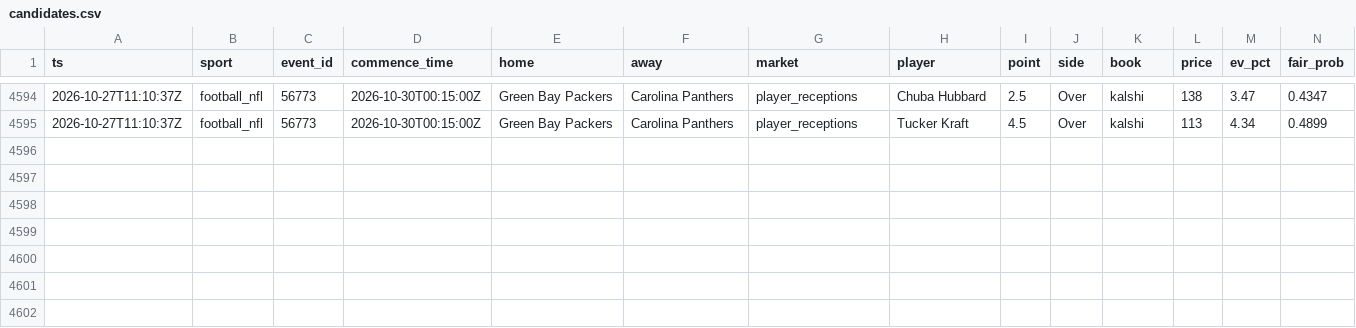
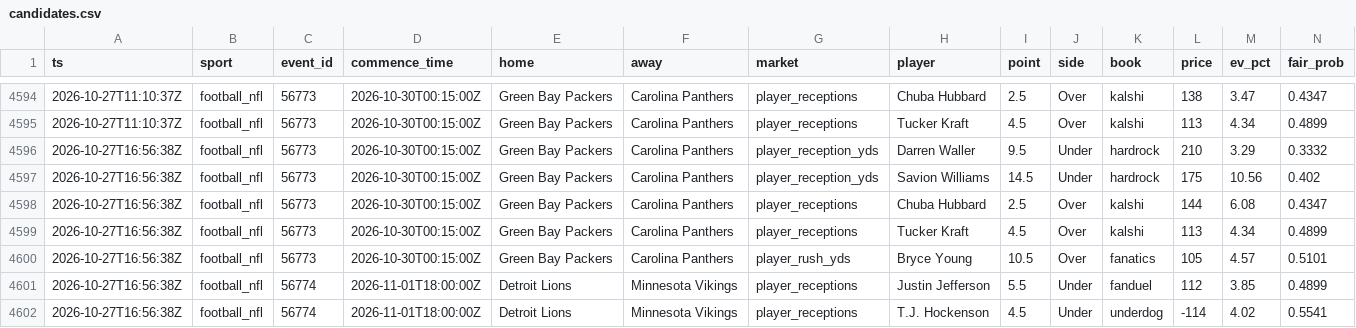
Before and after one commit to zilverest/prop-lab, a CSV file: data/candidates.csv, drawn as a sheet; only a part is shown, gaps mark what is left out; rows hold the shown columns only; the diff names each change by its address in the sheet, - before the commit and + after, or states it on an @@ line.

```diff
--- a/data/candidates.csv
+++ b/data/candidates.csv
+row 4596: 2026-10-27T16:56:38Z | football_nfl | 56773 | 2026-10-30T00:15:00Z | Green Bay Packers | Carolina Panthers | player_reception_yds | Darren Waller | 9.5 | Under | hardrock | 210 | 3.29 | 0.3332
+row 4597: 2026-10-27T16:56:38Z | football_nfl | 56773 | 2026-10-30T00:15:00Z | Green Bay Packers | Carolina Panthers | player_reception_yds | Savion Williams | 14.5 | Under | hardrock | 175 | 10.56 | 0.402
+row 4598: 2026-10-27T16:56:38Z | football_nfl | 56773 | 2026-10-30T00:15:00Z | Green Bay Packers | Carolina Panthers | player_receptions | Chuba Hubbard | 2.5 | Over | kalshi | 144 | 6.08 | 0.4347
+row 4599: 2026-10-27T16:56:38Z | football_nfl | 56773 | 2026-10-30T00:15:00Z | Green Bay Packers | Carolina Panthers | player_receptions | Tucker Kraft | 4.5 | Over | kalshi | 113 | 4.34 | 0.4899
+row 4600: 2026-10-27T16:56:38Z | football_nfl | 56773 | 2026-10-30T00:15:00Z | Green Bay Packers | Carolina Panthers | player_rush_yds | Bryce Young | 10.5 | Over | fanatics | 105 | 4.57 | 0.5101
+row 4601: 2026-10-27T16:56:38Z | football_nfl | 56774 | 2026-11-01T18:00:00Z | Detroit Lions | Minnesota Vikings | player_receptions | Justin Jefferson | 5.5 | Under | fanduel | 112 | 3.85 | 0.4899
+row 4602: 2026-10-27T16:56:38Z | football_nfl | 56774 | 2026-11-01T18:00:00Z | Detroit Lions | Minnesota Vikings | player_receptions | T.J. Hockenson | 4.5 | Under | underdog | -114 | 4.02 | 0.5541
```
Also changed, not shown: data/e1_early_edge_signals.csv, data/pipeline_health.csv, 5 other files.
